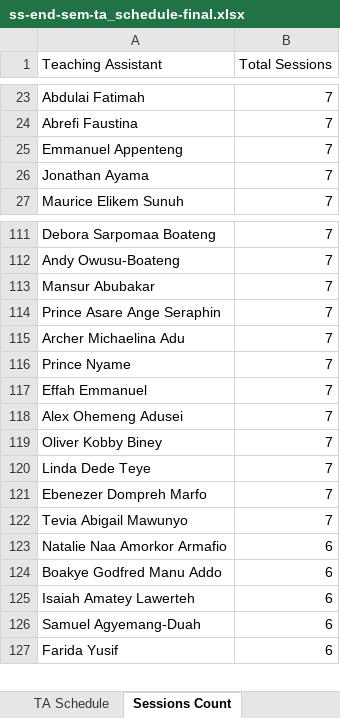
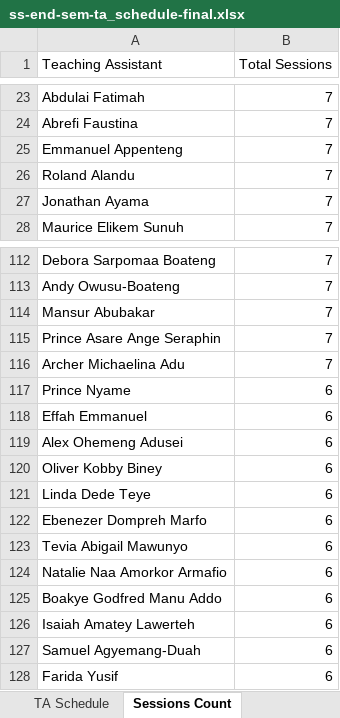
Before and after one commit to HerbertNtim/invigilation-automation, an Excel workbook: src/outputs/ss-end-sem-ta_schedule-final.xlsx, sheet Sessions Count, drawn as a sheet; only a part is shown, gaps mark what is left out; values as stored, in another font and other column widths than the file's, no borders; addresses are those after the commit; the diff names each change by its address in the sheet, - before the commit and + after, or states it on an @@ line.

```diff
--- a/src/outputs/ss-end-sem-ta_schedule-final.xlsx (sheet Sessions Count)
+++ b/src/outputs/ss-end-sem-ta_schedule-final.xlsx (sheet Sessions Count)
+row 26: Roland Alandu | 7
-B117:B123 (Total Sessions): 7
+B117:B123 (Total Sessions): 6
```
Also changed, not shown: sheet TA Schedule, 3 other files.
